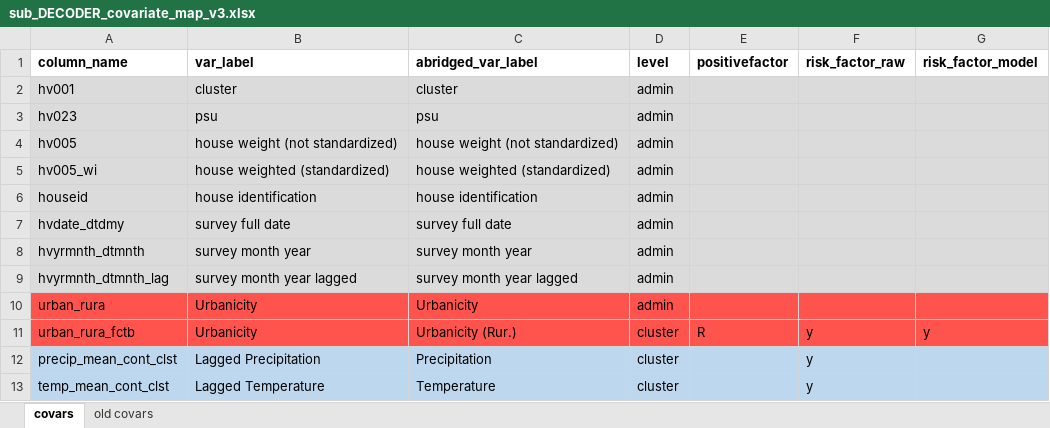
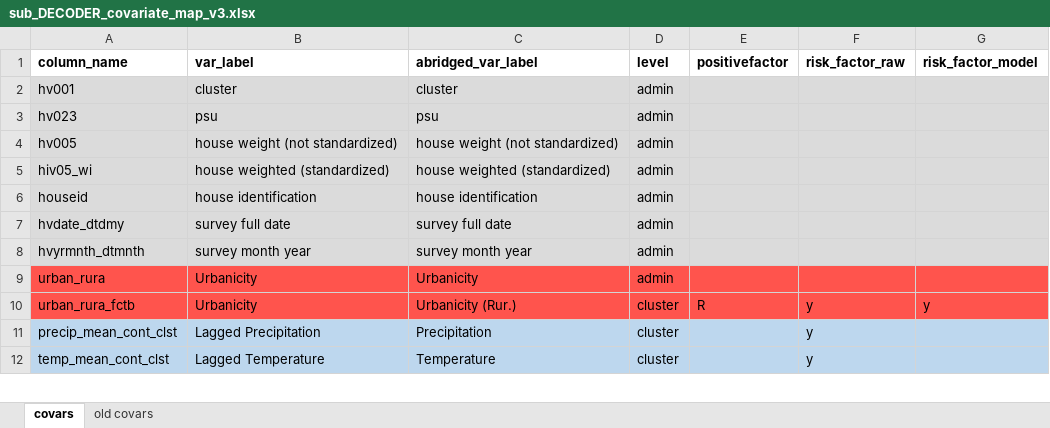
Before and after one commit to nickbrazeau/VivID_Epi, an Excel workbook: model_datamaps/sub_DECODER_covariate_map_v3.xlsx, sheet covars, drawn as a sheet; only a part is shown; values as stored, in another font and other column widths than the file's, no borders; table styles not drawn; the diff names each change by its address in the sheet, - before the commit and + after, or states it on an @@ line.

```diff
--- a/model_datamaps/sub_DECODER_covariate_map_v3.xlsx (sheet covars)
+++ b/model_datamaps/sub_DECODER_covariate_map_v3.xlsx (sheet covars)
-A5 (column_name): hv005_wi
+A5 (column_name): hiv05_wi
-row 9: hvyrmnth_dtmnth_lag | survey month year lagged | survey month year lagged | admin
```
Also changed, not shown: 54 other files.
